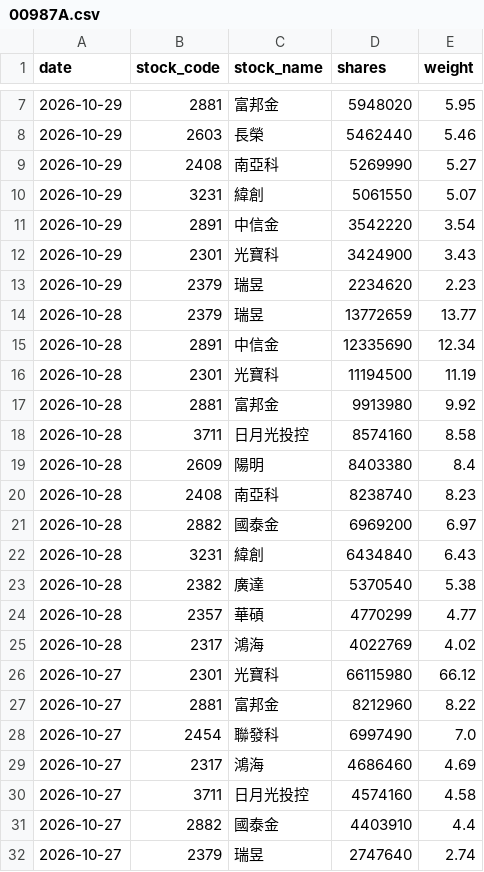
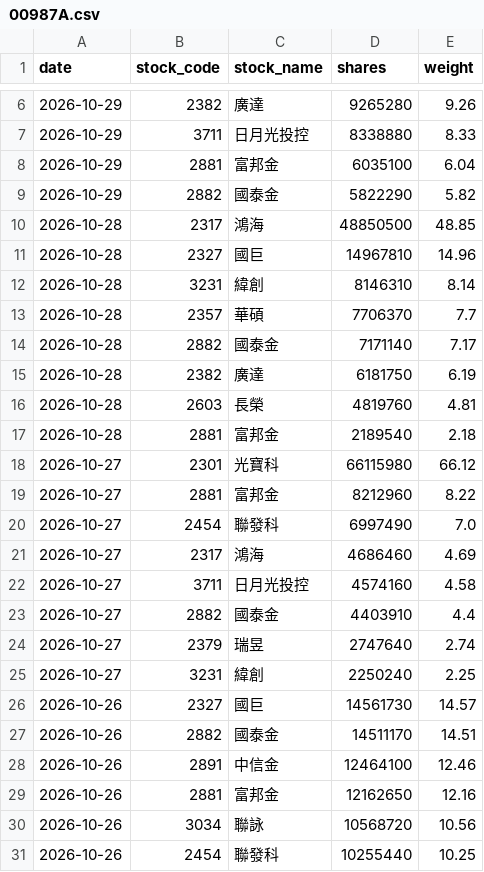
Before and after one commit to yrjjan-allen/active-etf-dashboard, a CSV file: data/00987A.csv, drawn as a sheet; only a part is shown, gaps mark what is left out; the shorter side is filled out with more unchanged rows; the diff covers the shown part only.

```diff
--- a/data/00987A.csv
+++ b/data/00987A.csv
@@ -7,20 +6,13 @@
-2026-10-29,2881,富邦金,5948020,5.95
-2026-10-29,2603,長榮,5462440,5.46
-2026-10-29,2408,南亞科,5269990,5.27
-2026-10-29,3231,緯創,5061550,5.07
-2026-10-29,2891,中信金,3542220,3.54
-2026-10-29,2301,光寶科,3424900,3.43
-2026-10-29,2379,瑞昱,2234620,2.23
-2026-10-28,2379,瑞昱,13772659,13.77
-2026-10-28,2891,中信金,12335690,12.34
-2026-10-28,2301,光寶科,11194500,11.19
-2026-10-28,2881,富邦金,9913980,9.92
-2026-10-28,3711,日月光投控,8574160,8.58
-2026-10-28,2609,陽明,8403380,8.4
-2026-10-28,2408,南亞科,8238740,8.23
-2026-10-28,2882,國泰金,6969200,6.97
-2026-10-28,3231,緯創,6434840,6.43
-2026-10-28,2382,廣達,5370540,5.38
-2026-10-28,2357,華碩,4770299,4.77
-2026-10-28,2317,鴻海,4022769,4.02
+2026-10-29,2382,廣達,9265280,9.26
+2026-10-29,3711,日月光投控,8338880,8.33
+2026-10-29,2881,富邦金,6035100,6.04
+2026-10-29,2882,國泰金,5822290,5.82
+2026-10-28,2317,鴻海,48850500,48.85
+2026-10-28,2327,國巨,14967810,14.96
+2026-10-28,3231,緯創,8146310,8.14
+2026-10-28,2357,華碩,7706370,7.7
+2026-10-28,2882,國泰金,7171140,7.17
+2026-10-28,2382,廣達,6181750,6.19
+2026-10-28,2603,長榮,4819760,4.81
+2026-10-28,2881,富邦金,2189540,2.18
 2026-10-27,2301,光寶科,66115980,66.12
```
Also changed, not shown: 2 added rows, 3 removed rows and 4 edited cells elsewhere in this file, data/00948B.csv, data/00981A.csv, 6 other files.
